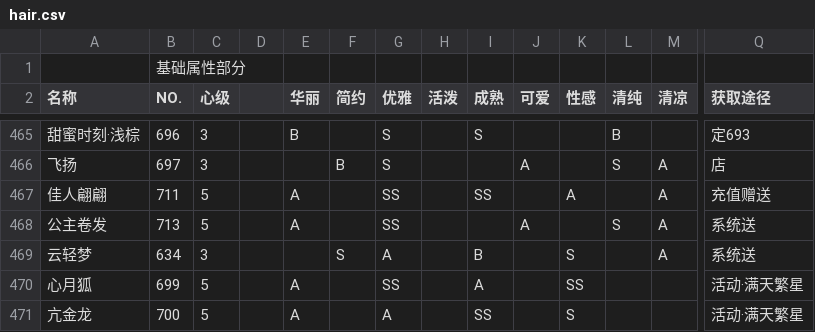
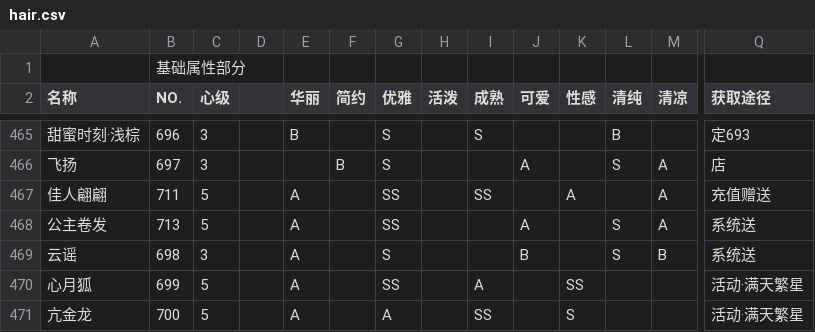
Before and after one commit to ivangift/nikkiup2u3, a CSV file: raw/hair.csv, drawn as a sheet; only a part is shown, gaps mark what is left out; removed rows and columns are numbered as before the commit, all else as after; rows hold the shown columns only; the diff names each change by its address in the sheet, - before the commit and + after, or states it on an @@ line.

```diff
--- a/raw/hair.csv
+++ b/raw/hair.csv
-row 469: 云轻梦 | 634 | 3 |  |  | S | A |  | B |  | S |  | A | 系统送
+row 469: 云谣 | 698 | 3 |  | A |  | S |  |  | B |  | S | B | 系统送
```
Also changed, not shown: raw/accessories.csv, raw/socks.csv, 2 other files.
